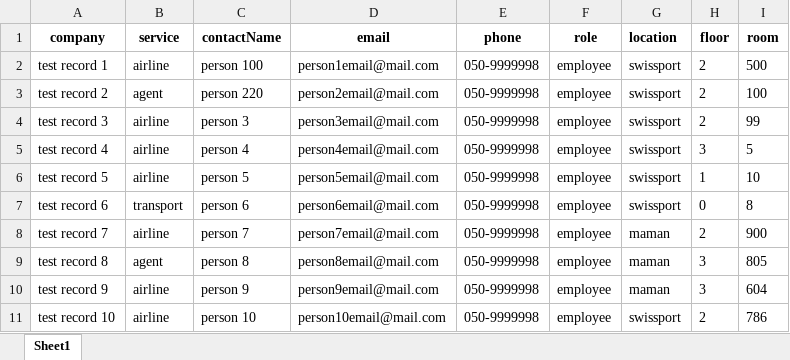
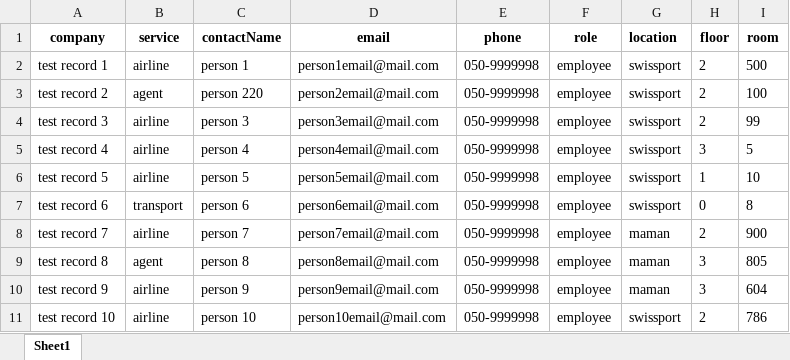
Before and after one commit to aviranDev/data-cleansing-server, an Excel workbook: src/contacts.xlsx, sheet Sheet1, drawn as a sheet; values as stored, in another font and other column widths than the file's, no borders; the diff names each change by its address in the sheet, - before the commit and + after, or states it on an @@ line.

```diff
--- a/src/contacts.xlsx (sheet Sheet1)
+++ b/src/contacts.xlsx (sheet Sheet1)
-C2 (contactName): person 100
+C2 (contactName): person 1
```
Also changed, not shown: 2 other files.
